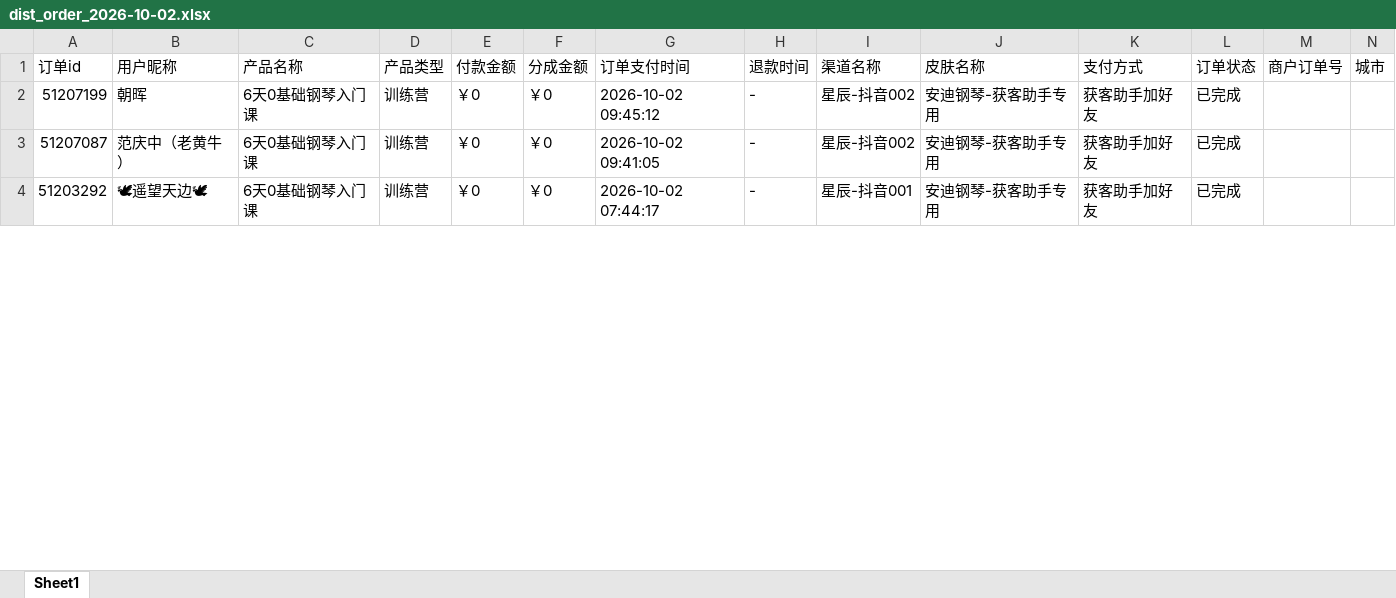
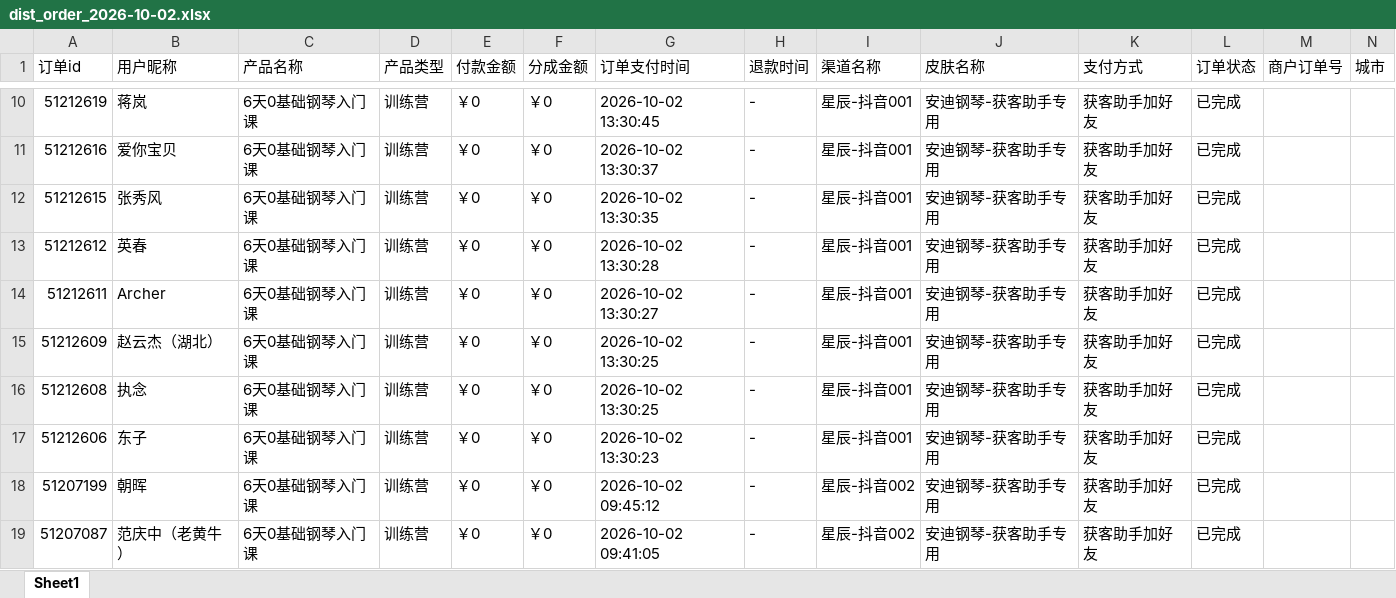
Before and after one commit to JNC121314/jianzhi-dashboard, an Excel workbook: data/exports/视频号/dist_order_2026-10-02.xlsx, sheet Sheet1, drawn as a sheet; only a part is shown, gaps mark what is left out; the shorter side is filled out with more unchanged rows; values as stored, in another font and other column widths than the file's, no borders; the diff covers the shown part only; the diff names each change by its address in the sheet, - before the commit and + after, or states it on an @@ line.

```diff
--- a/data/exports/视频号/dist_order_2026-10-02.xlsx (sheet Sheet1)
+++ b/data/exports/视频号/dist_order_2026-10-02.xlsx (sheet Sheet1)
+row 10: 51212619 | 蒋岚 | 6天0基础钢琴入门课 | 训练营 | ￥0 | ￥0 | 2026-10-02 13:30:45 | - | 星辰-抖音001 | 安迪钢琴-获客助手专用 | 获客助手加好友 | 已完成
+row 11: 51212616 | 爱你宝贝 | 6天0基础钢琴入门课 | 训练营 | ￥0 | ￥0 | 2026-10-02 13:30:37 | - | 星辰-抖音001 | 安迪钢琴-获客助手专用 | 获客助手加好友 | 已完成
+row 12: 51212615 | 张秀风 | 6天0基础钢琴入门课 | 训练营 | ￥0 | ￥0 | 2026-10-02 13:30:35 | - | 星辰-抖音001 | 安迪钢琴-获客助手专用 | 获客助手加好友 | 已完成
+row 13: 51212612 | 英春 | 6天0基础钢琴入门课 | 训练营 | ￥0 | ￥0 | 2026-10-02 13:30:28 | - | 星辰-抖音001 | 安迪钢琴-获客助手专用 | 获客助手加好友 | 已完成
+row 14: 51212611 | Archer | 6天0基础钢琴入门课 | 训练营 | ￥0 | ￥0 | 2026-10-02 13:30:27 | - | 星辰-抖音001 | 安迪钢琴-获客助手专用 | 获客助手加好友 | 已完成
+row 15: 51212609 | 赵云杰（湖北） | 6天0基础钢琴入门课 | 训练营 | ￥0 | ￥0 | 2026-10-02 13:30:25 | - | 星辰-抖音001 | 安迪钢琴-获客助手专用 | 获客助手加好友 | 已完成
+row 16: 51212608 | 执念 | 6天0基础钢琴入门课 | 训练营 | ￥0 | ￥0 | 2026-10-02 13:30:25 | - | 星辰-抖音001 | 安迪钢琴-获客助手专用 | 获客助手加好友 | 已完成
+row 17: 51212606 | 东子 | 6天0基础钢琴入门课 | 训练营 | ￥0 | ￥0 | 2026-10-02 13:30:23 | - | 星辰-抖音001 | 安迪钢琴-获客助手专用 | 获客助手加好友 | 已完成
```
Also changed, not shown: 8 added rows, 3 removed rows and 1 edited cell elsewhere in this sheet, data/exports/严总/dist_order_2026-10-02.xlsx, data/exports/毛毛矩阵/dist_order_2026-10-02.xlsx, 7 other files.
